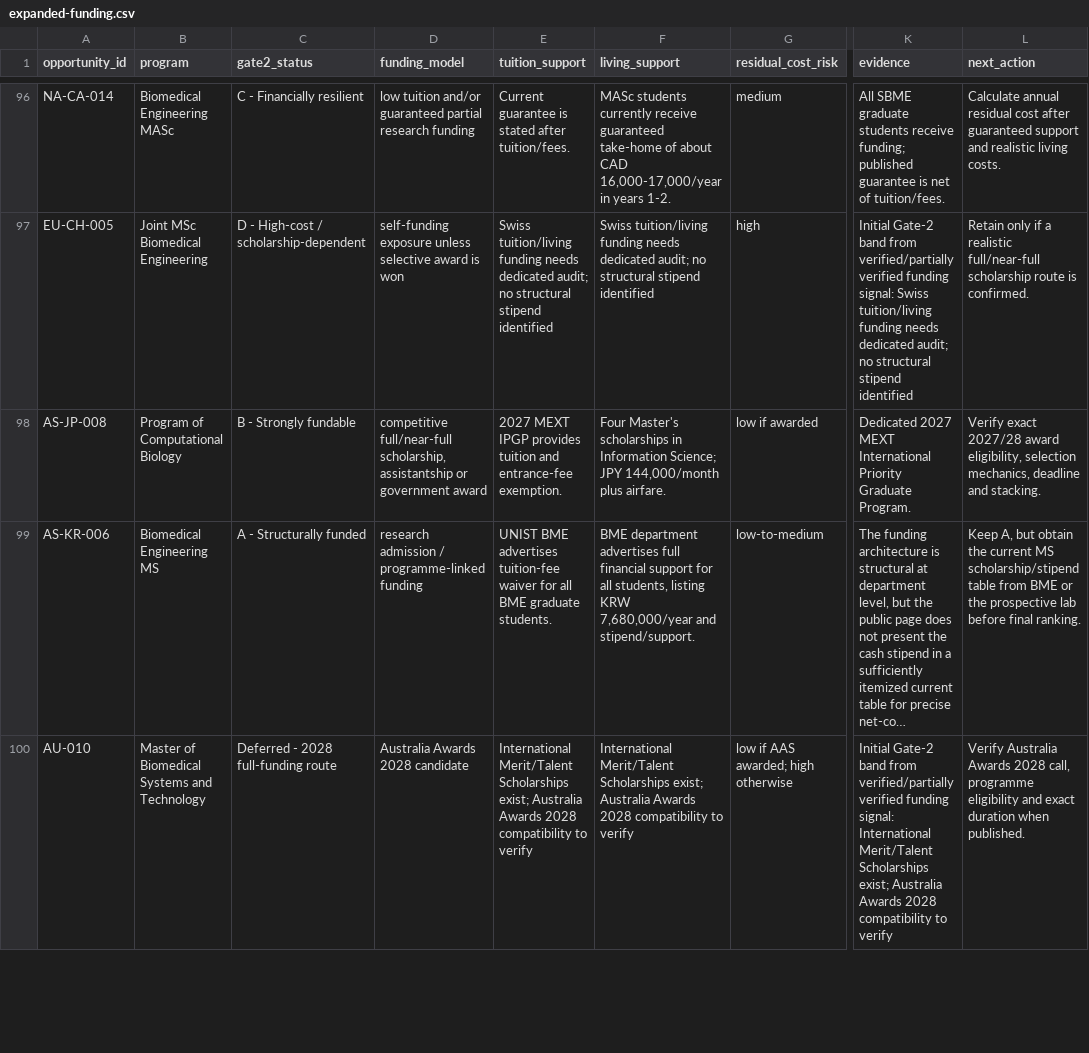
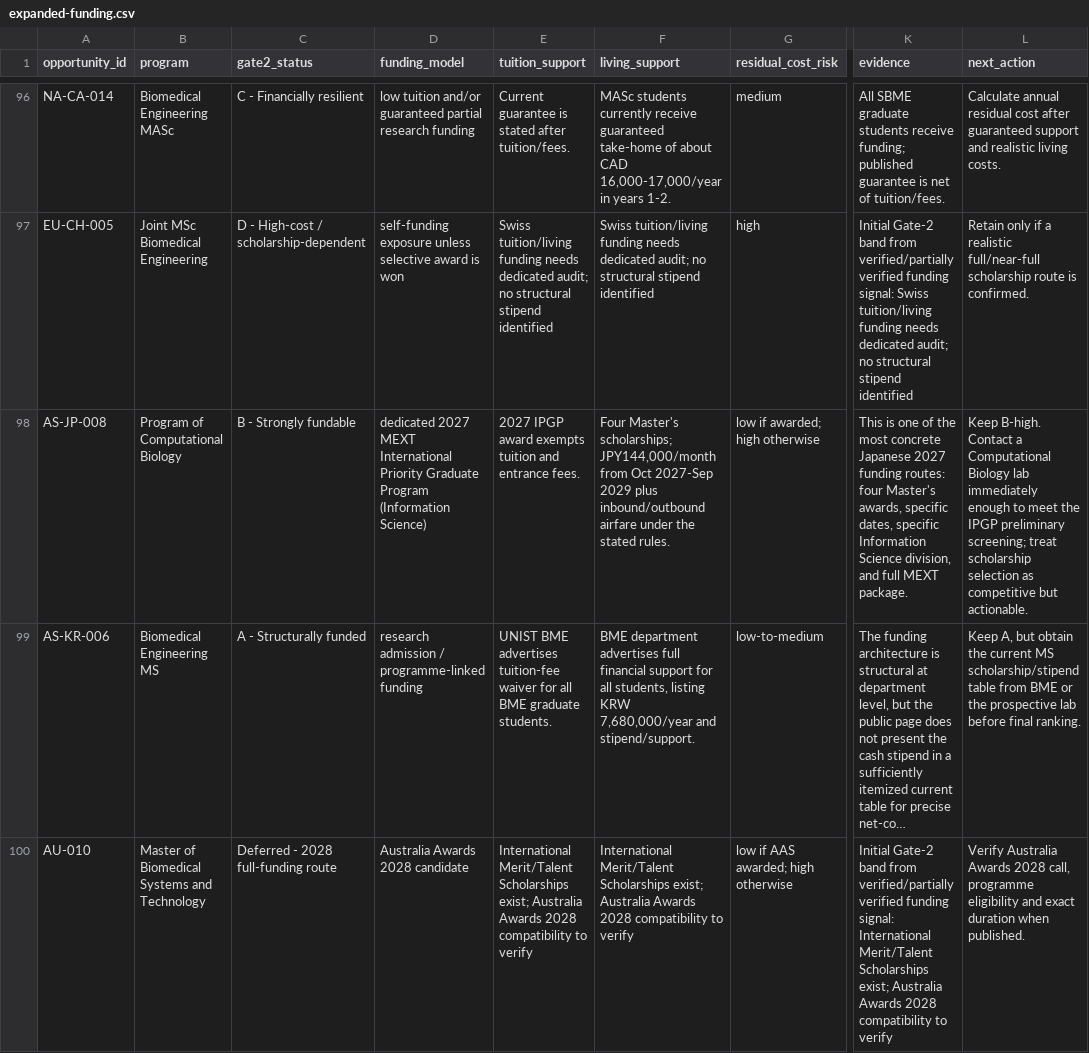
Before and after one commit to tsuuanmi/Education, a CSV file: data/master/expanded-funding.csv, drawn as a sheet; only a part is shown, gaps mark what is left out; long unchanged cells end in …; the diff covers the shown part only; the diff names each change by its address in the sheet, - before the commit and + after, or states it on an @@ line.

Commit message:
data: audit Japan funding routes

```diff
--- a/data/master/expanded-funding.csv
+++ b/data/master/expanded-funding.csv
-D98 (funding_model): competitive full/near-full scholarship, assistantship or government award
+D98 (funding_model): dedicated 2027 MEXT International Priority Graduate Program (Information Science)
-E98 (tuition_support): 2027 MEXT IPGP provides tuition and entrance-fee exemption.
+E98 (tuition_support): 2027 IPGP award exempts tuition and entrance fees.
-F98 (living_support): Four Master's scholarships in Information Science; JPY 144,000/month plus airfare.
+F98 (living_support): Four Master's scholarships; JPY144,000/month from Oct 2027-Sep 2029 plus inbound/outbound airfare under the stated rules.
-G98 (residual_cost_risk): low if awarded
+G98 (residual_cost_risk): low if awarded; high otherwise
-K98 (evidence): Dedicated 2027 MEXT International Priority Graduate Program.
+K98 (evidence): This is one of the most concrete Japanese 2027 funding routes: four Master's awards, specific dates, specific Information Science division, and full MEXT package.
-L98 (next_action): Verify exact 2027/28 award eligibility, selection mechanics, deadline and stacking.
+L98 (next_action): Keep B-high. Contact a Computational Biology lab immediately enough to meet the IPGP preliminary screening; treat scholarship selection as competitive but actionable.
```
Also changed, not shown: 32 edited cells elsewhere in this file.
